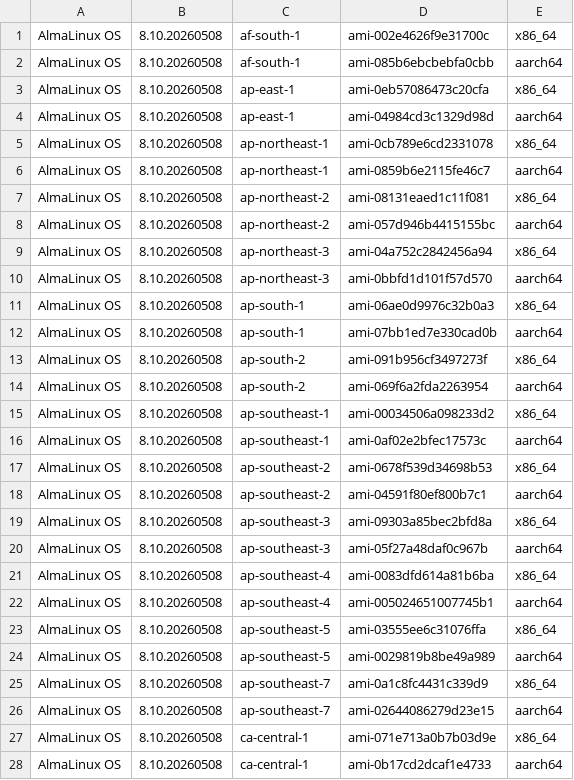
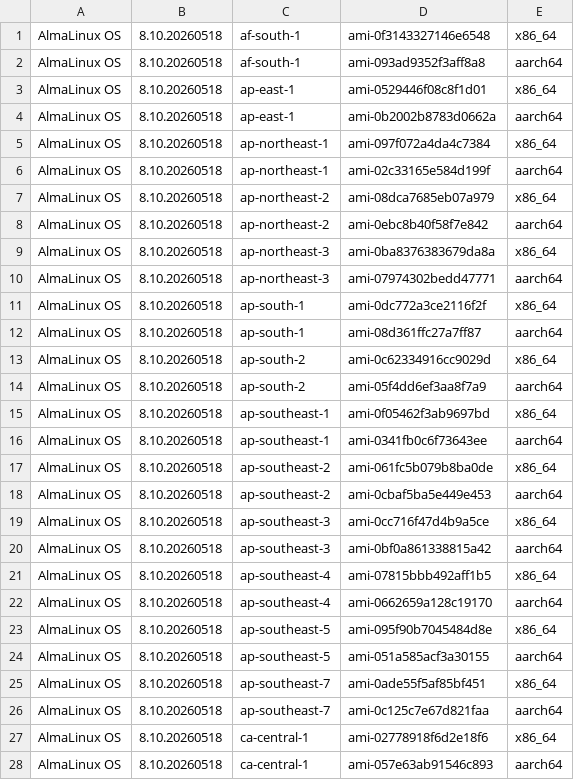
Before and after one commit to AlmaLinux/wiki, a CSV file: docs/.vuepress/public/ci-data/aws_amis_8.csv, drawn as a sheet; only a part is shown; the diff covers the shown part only.

```diff
--- a/docs/.vuepress/public/ci-data/aws_amis_8.csv
+++ b/docs/.vuepress/public/ci-data/aws_amis_8.csv
@@ -1,28 +1,28 @@
-"AlmaLinux OS","8.10.20260508","af-south-1","ami-002e4626f9e31700c","x86_64"
-"AlmaLinux OS","8.10.20260508","af-south-1","ami-085b6ebcbebfa0cbb","aarch64"
-"AlmaLinux OS","8.10.20260508","ap-east-1","ami-0eb57086473c20cfa","x86_64"
-"AlmaLinux OS","8.10.20260508","ap-east-1","ami-04984cd3c1329d98d","aarch64"
-"AlmaLinux OS","8.10.20260508","ap-northeast-1","ami-0cb789e6cd2331078","x86_64"
-"AlmaLinux OS","8.10.20260508","ap-northeast-1","ami-0859b6e2115fe46c7","aarch64"
-"AlmaLinux OS","8.10.20260508","ap-northeast-2","ami-08131eaed1c11f081","x86_64"
-"AlmaLinux OS","8.10.20260508","ap-northeast-2","ami-057d946b4415155bc","aarch64"
-"AlmaLinux OS","8.10.20260508","ap-northeast-3","ami-04a752c2842456a94","x86_64"
-"AlmaLinux OS","8.10.20260508","ap-northeast-3","ami-0bbfd1d101f57d570","aarch64"
-"AlmaLinux OS","8.10.20260508","ap-south-1","ami-06ae0d9976c32b0a3","x86_64"
-"AlmaLinux OS","8.10.20260508","ap-south-1","ami-07bb1ed7e330cad0b","aarch64"
-"AlmaLinux OS","8.10.20260508","ap-south-2","ami-091b956cf3497273f","x86_64"
-"AlmaLinux OS","8.10.20260508","ap-south-2","ami-069f6a2fda2263954","aarch64"
-"AlmaLinux OS","8.10.20260508","ap-southeast-1","ami-00034506a098233d2","x86_64"
-"AlmaLinux OS","8.10.20260508","ap-southeast-1","ami-0af02e2bfec17573c","aarch64"
-"AlmaLinux OS","8.10.20260508","ap-southeast-2","ami-0678f539d34698b53","x86_64"
-"AlmaLinux OS","8.10.20260508","ap-southeast-2","ami-04591f80ef800b7c1","aarch64"
-"AlmaLinux OS","8.10.20260508","ap-southeast-3","ami-09303a85bec2bfd8a","x86_64"
-"AlmaLinux OS","8.10.20260508","ap-southeast-3","ami-05f27a48daf0c967b","aarch64"
-"AlmaLinux OS","8.10.20260508","ap-southeast-4","ami-0083dfd614a81b6ba","x86_64"
-"AlmaLinux OS","8.10.20260508","ap-southeast-4","ami-005024651007745b1","aarch64"
-"AlmaLinux OS","8.10.20260508","ap-southeast-5","ami-03555ee6c31076ffa","x86_64"
-"AlmaLinux OS","8.10.20260508","ap-southeast-5","ami-0029819b8be49a989","aarch64"
-"AlmaLinux OS","8.10.20260508","ap-southeast-7","ami-0a1c8fc4431c339d9","x86_64"
-"AlmaLinux OS","8.10.20260508","ap-southeast-7","ami-02644086279d23e15","aarch64"
-"AlmaLinux OS","8.10.20260508","ca-central-1","ami-071e713a0b7b03d9e","x86_64"
-"AlmaLinux OS","8.10.20260508","ca-central-1","ami-0b17cd2dcaf1e4733","aarch64"
+"AlmaLinux OS","8.10.20260518","af-south-1","ami-0f3143327146e6548","x86_64"
+"AlmaLinux OS","8.10.20260518","af-south-1","ami-093ad9352f3aff8a8","aarch64"
+"AlmaLinux OS","8.10.20260518","ap-east-1","ami-0529446f08c8f1d01","x86_64"
+"AlmaLinux OS","8.10.20260518","ap-east-1","ami-0b2002b8783d0662a","aarch64"
+"AlmaLinux OS","8.10.20260518","ap-northeast-1","ami-097f072a4da4c7384","x86_64"
+"AlmaLinux OS","8.10.20260518","ap-northeast-1","ami-02c33165e584d199f","aarch64"
+"AlmaLinux OS","8.10.20260518","ap-northeast-2","ami-08dca7685eb07a979","x86_64"
+"AlmaLinux OS","8.10.20260518","ap-northeast-2","ami-0ebc8b40f58f7e842","aarch64"
+"AlmaLinux OS","8.10.20260518","ap-northeast-3","ami-0ba8376383679da8a","x86_64"
+"AlmaLinux OS","8.10.20260518","ap-northeast-3","ami-07974302bedd47771","aarch64"
+"AlmaLinux OS","8.10.20260518","ap-south-1","ami-0dc772a3ce2116f2f","x86_64"
+"AlmaLinux OS","8.10.20260518","ap-south-1","ami-08d361ffc27a7ff87","aarch64"
+"AlmaLinux OS","8.10.20260518","ap-south-2","ami-0c62334916cc9029d","x86_64"
+"AlmaLinux OS","8.10.20260518","ap-south-2","ami-05f4dd6ef3aa8f7a9","aarch64"
+"AlmaLinux OS","8.10.20260518","ap-southeast-1","ami-0f05462f3ab9697bd","x86_64"
+"AlmaLinux OS","8.10.20260518","ap-southeast-1","ami-0341fb0c6f73643ee","aarch64"
+"AlmaLinux OS","8.10.20260518","ap-southeast-2","ami-061fc5b079b8ba0de","x86_64"
+"AlmaLinux OS","8.10.20260518","ap-southeast-2","ami-0cbaf5ba5e449e453","aarch64"
+"AlmaLinux OS","8.10.20260518","ap-southeast-3","ami-0cc716f47d4b9a5ce","x86_64"
+"AlmaLinux OS","8.10.20260518","ap-southeast-3","ami-0bf0a861338815a42","aarch64"
+"AlmaLinux OS","8.10.20260518","ap-southeast-4","ami-07815bbb492aff1b5","x86_64"
+"AlmaLinux OS","8.10.20260518","ap-southeast-4","ami-0662659a128c19170","aarch64"
+"AlmaLinux OS","8.10.20260518","ap-southeast-5","ami-095f90b7045484d8e","x86_64"
+"AlmaLinux OS","8.10.20260518","ap-southeast-5","ami-051a585acf3a30155","aarch64"
+"AlmaLinux OS","8.10.20260518","ap-southeast-7","ami-0ade55f5af85bf451","x86_64"
+"AlmaLinux OS","8.10.20260518","ap-southeast-7","ami-0c125c7e67d821faa","aarch64"
+"AlmaLinux OS","8.10.20260518","ca-central-1","ami-02778918f6d2e18f6","x86_64"
+"AlmaLinux OS","8.10.20260518","ca-central-1","ami-057e63ab91546c893","aarch64"
```
Also changed, not shown: 68 edited cells elsewhere in this file, 1 other file.
